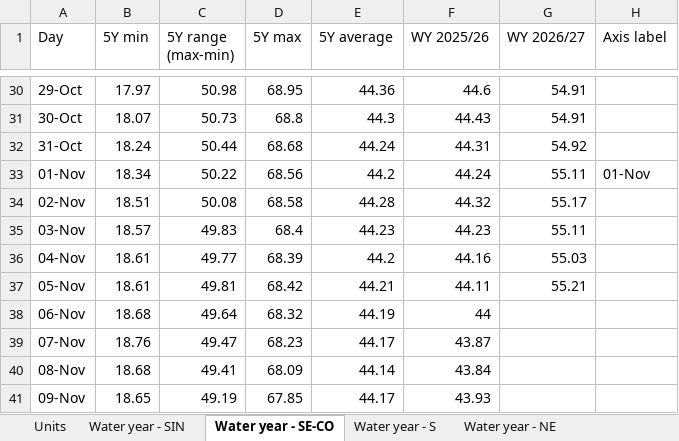
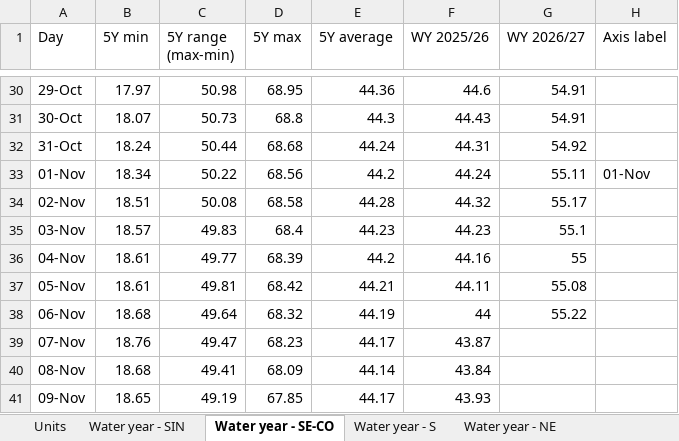
Before and after one commit to thomasdalton9/Energy-public, an Excel workbook: output/Data and Chart Outputs/brazil_hydro_reservoirs.xlsx, sheet Water year - SE-CO, drawn as a sheet; only a part is shown, gaps mark what is left out; values as stored, in another font and other column widths than the file's, no borders; charts and pictures not drawn; the diff names each change by its address in the sheet, - before the commit and + after, or states it on an @@ line.

```diff
--- a/output/Data and Chart Outputs/brazil_hydro_reservoirs.xlsx (sheet Water year - SE-CO)
+++ b/output/Data and Chart Outputs/brazil_hydro_reservoirs.xlsx (sheet Water year - SE-CO)
-G35 (WY 2026/27): 55.11
+G35 (WY 2026/27): 55.1
-G36 (WY 2026/27): 55.03
+G36 (WY 2026/27): 55
-G37 (WY 2026/27): 55.21
+G37 (WY 2026/27): 55.08
-G38 (WY 2026/27): (empty)
+G38 (WY 2026/27): 55.22
```
Also changed, not shown: sheet Daily, sheet Water year - N, sheet Water year - SIN, sheet Water year - NE, sheet Water year - S, sheet Units, charts or pictures.
